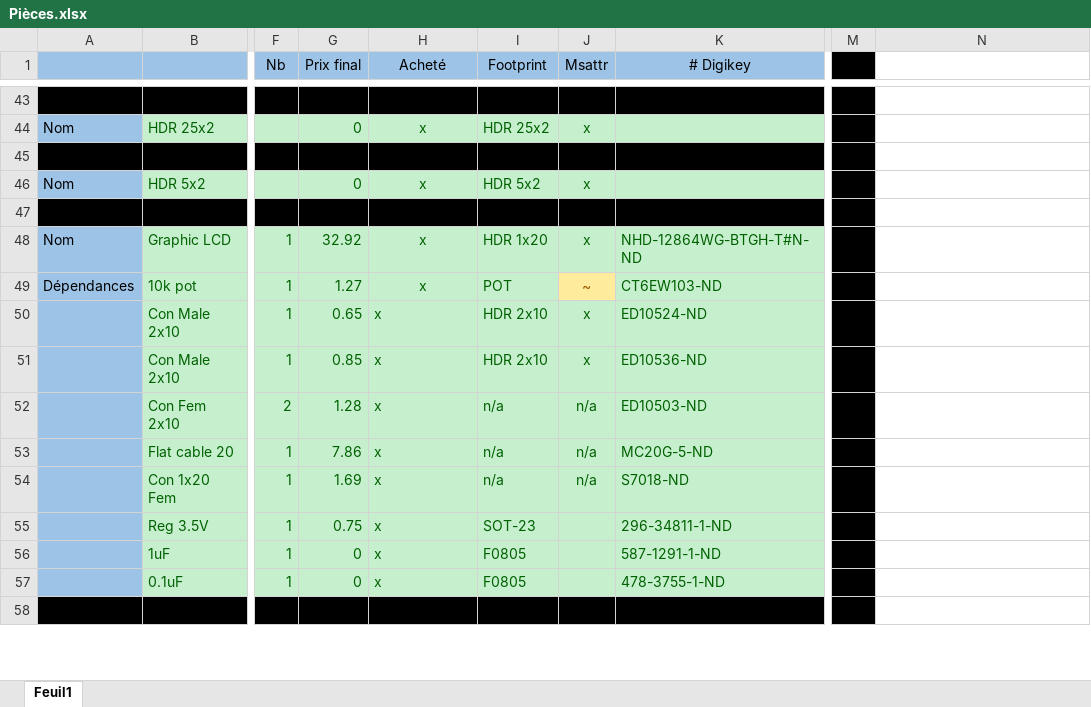
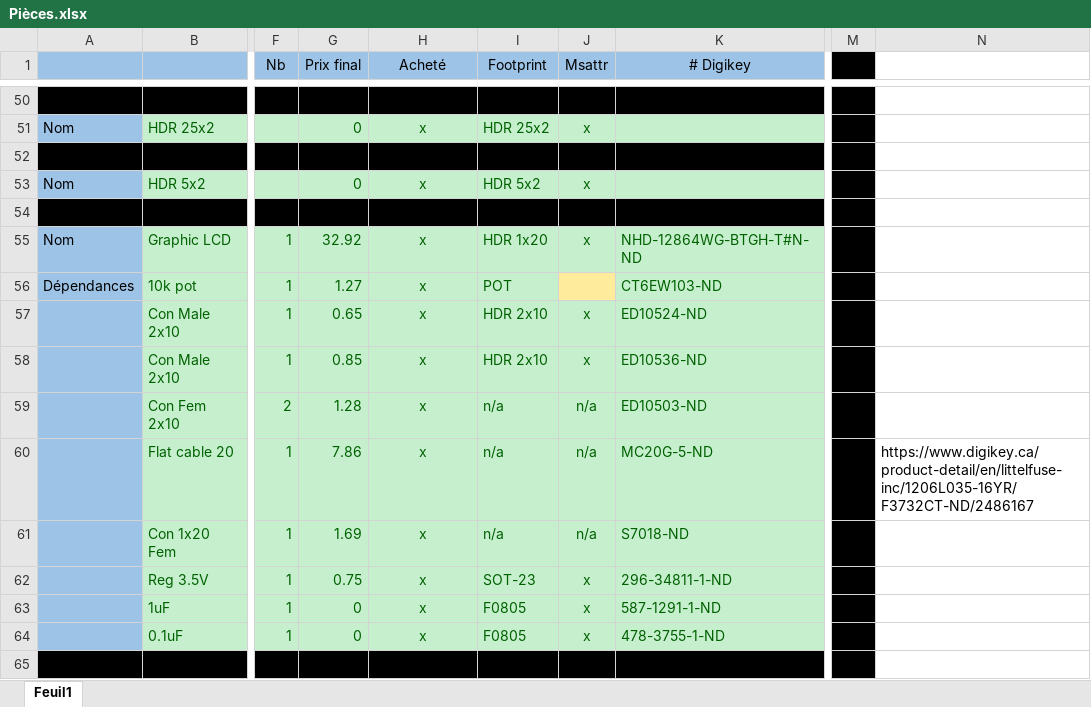
Before and after one commit to lolo2438/VHDL_GUITAR_PEDAL, an Excel workbook: Circuit/Pièces.xlsx, sheet Feuil1, drawn as a sheet; only a part is shown, gaps mark what is left out; values as stored, in another font and other column widths than the file's, no borders; addresses are those after the commit; the diff covers the shown part only; the diff names each change by its address in the sheet, - before the commit and + after, or states it on an @@ line.

```diff
--- a/Circuit/Pièces.xlsx (sheet Feuil1)
+++ b/Circuit/Pièces.xlsx (sheet Feuil1)
-J56 (Msattr): ~
+J56 (Msattr): (empty)
-H57:H64 alignment: left
+H57:H64 alignment: center
-N60: (empty)
+N60: https://www.digikey.ca/product-detail/en/littelfuse-inc/1206L035-16YR/F3732CT-ND/2486167
-J62:J64 (Msattr): (empty)
+J62:J64 (Msattr): x
```
Also changed, not shown: 8 added rows, 1 removed row, 6 edited cells and cell formats elsewhere in this sheet, formulas that keep their value, 8 other files.
